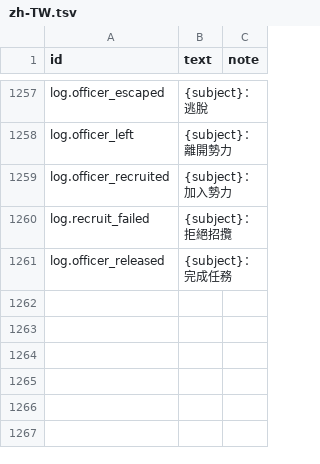
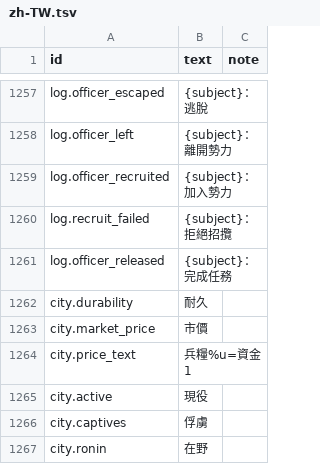
Before and after one commit to yksi7417/sanguodream, a TSV file: data/placeholder/text/zh-TW.tsv, drawn as a sheet; only a part is shown, gaps mark what is left out.

```diff
--- a/data/placeholder/text/zh-TW.tsv
+++ b/data/placeholder/text/zh-TW.tsv
@@ -1261 +1261,7 @@ log.recruit_failed	{subject}：拒絕招攬
 log.officer_released	{subject}：完成任務
+city.durability	耐久
+city.market_price	市價
+city.price_text	兵糧%u=資金1
+city.active	現役
+city.captives	俘虜
+city.ronin	在野
```
Also changed, not shown: data/placeholder/text/en.tsv, 2 other files.
